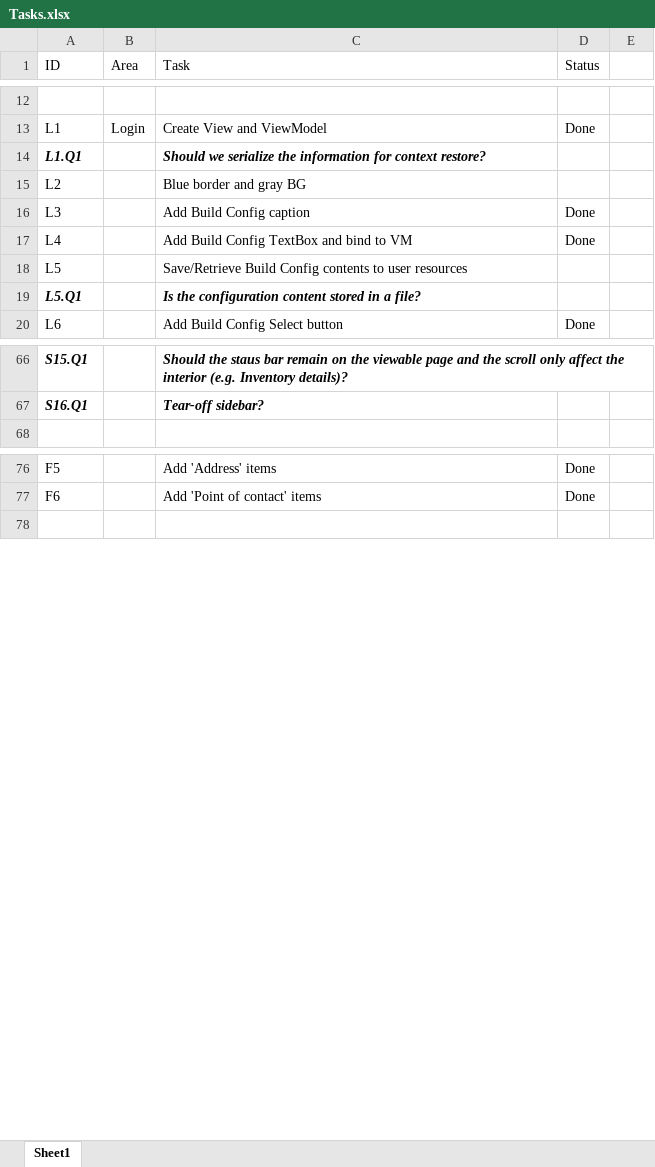
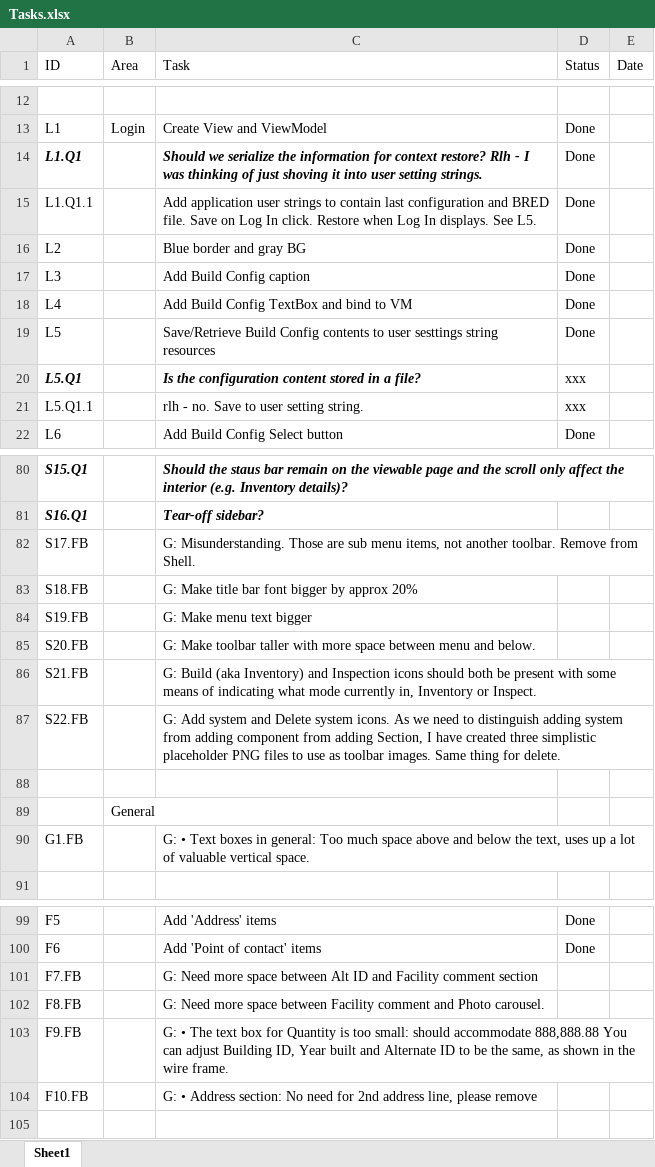
Before and after one commit to RichardHaggard/BDC, an Excel workbook: BDC_V1/BDC_V1/Documents/Tasks.xlsx, sheet Sheet1, drawn as a sheet; only a part is shown, gaps mark what is left out; values as stored, in another font and other column widths than the file's, no borders; addresses are those after the commit; the diff covers the shown part only; the diff names each change by its address in the sheet, - before the commit and + after, or states it on an @@ line.

```diff
--- a/BDC_V1/BDC_V1/Documents/Tasks.xlsx (sheet Sheet1)
+++ b/BDC_V1/BDC_V1/Documents/Tasks.xlsx (sheet Sheet1)
-E1: (empty)
+E1: Date
-C14 (Task): …context restore?
+C14 (Task): …context restore? Rlh - I was thinking of just shoving it into user setting strings.
-D14 (Status): (empty)
+D14 (Status): Done
+row 15: L1.Q1.1 |  | Add application user strings to contain last configuration and BRED file. Save on Log In click. Restore when Log In displays. See L5. | Done
-D16 (Status): (empty)
+D16 (Status): Done
-C19 (Task): …to user resources
+C19 (Task): …to user sesttings string resources
-D19 (Status): (empty)
+D19 (Status): Done
-D20 (Status): (empty)
+D20 (Status): xxx
+row 21: L5.Q1.1 |  | rlh - no. Save to user setting string. | xxx
+row 82: S17.FB |  | G: Misunderstanding. Those are sub menu items, not another toolbar. Remove from Shell.
+row 83: S18.FB |  | G: Make title bar font bigger by approx 20%
+row 84: S19.FB |  | G: Make menu text bigger
+row 85: S20.FB |  | G: Make toolbar taller with more space between menu and below.
+row 86: S21.FB |  | G: Build (aka Inventory) and Inspection icons should both be present with some means of indicating what mode currently in, Inventory or Inspect.
+row 87: S22.FB |  | G: Add system and Delete system icons. As we need to distinguish adding system from adding component from adding Section, I have created three simplistic placeholder PNG files to use as toolbar images. Same thing for delete.
+row 88: (empty)
+row 89:  | General
+row 90: G1.FB |  | G: • Text boxes in general: Too much space above and below the text, uses up a lot of valuable vertical space.
+row 101: F7.FB |  | G: Need more space between Alt ID and Facility comment section
+row 102: F8.FB |  | G: Need more space between Facility comment and Photo carousel.
+row 103: F9.FB |  | G: • The text box for Quantity is too small: should accommodate 888,888.88 You can adjust Building ID, Year built and Alternate ID to be the same, as shown in the wire frame.
+row 104: F10.FB |  | G: • Address section: No need for 2nd address line, please remove
```
Also changed, not shown: 17 added rows and 5 edited cells elsewhere in this sheet, 18 other files.
